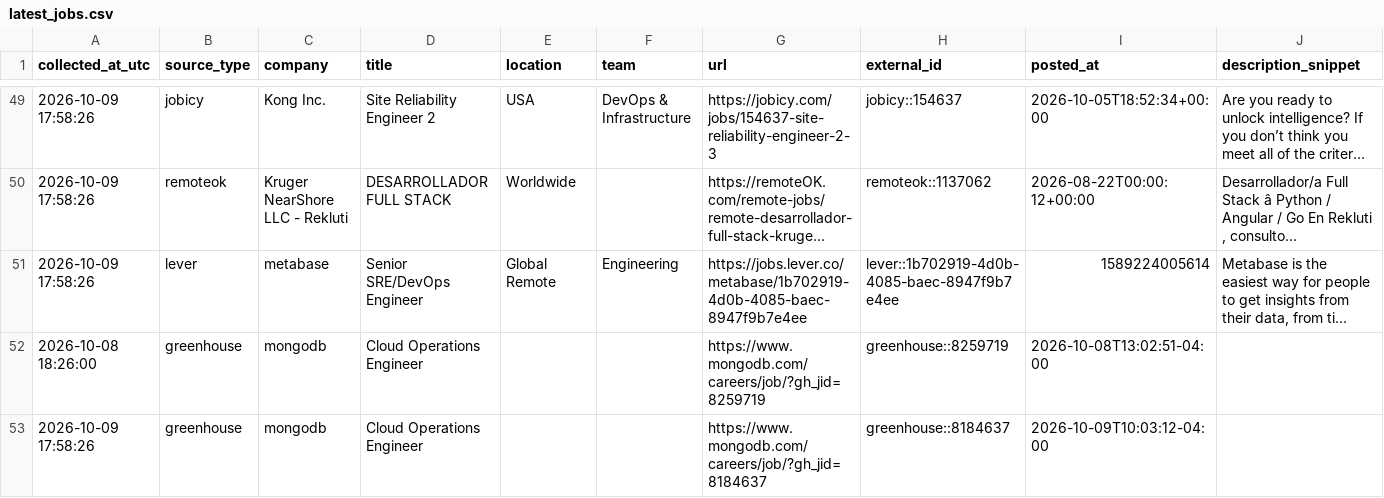
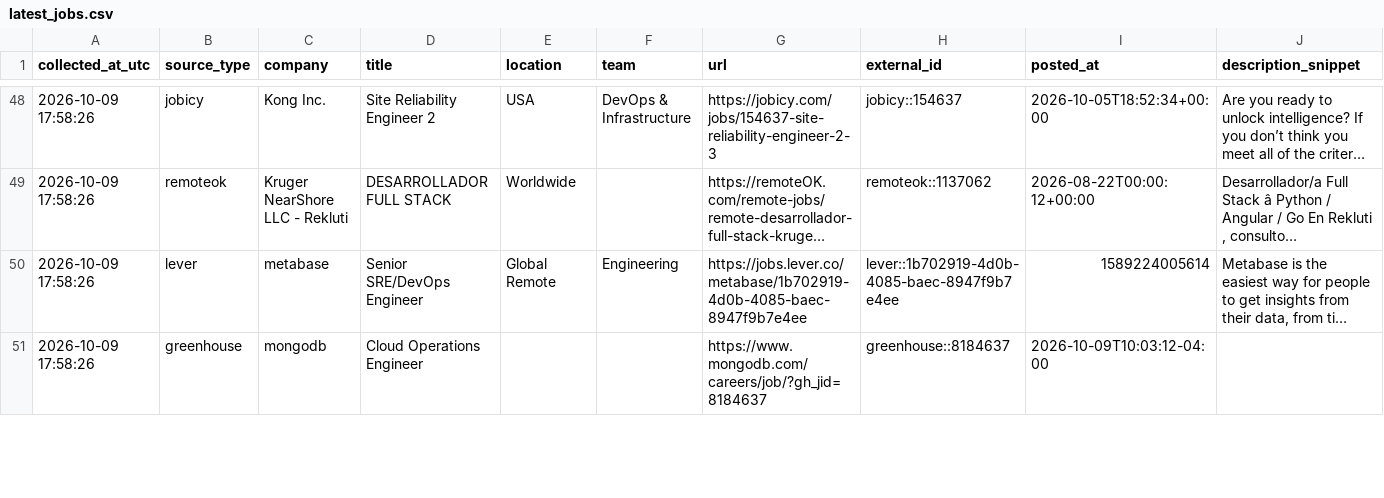
Before and after one commit to marmuzevichv/job-collector, a CSV file: latest_jobs.csv, drawn as a sheet; only a part is shown, gaps mark what is left out; long unchanged cells end in …; removed rows and columns are numbered as before the commit, all else as after; the diff covers the shown part only; the diff names each change by its address in the sheet, - before the commit and + after, or states it on an @@ line.

```diff
--- a/latest_jobs.csv
+++ b/latest_jobs.csv
-row 52: 2026-10-08 18:26:00 | greenhouse | mongodb | Cloud Operations Engineer |  |  | https://www.mongodb.com/careers/job/?gh_jid=8259719 | greenhouse::8259719 | 2026-10-08T13:02:51-04:00
```
Also changed, not shown: 3 added rows, 1 removed row and 4 edited cells elsewhere in this file, 3 other files.
